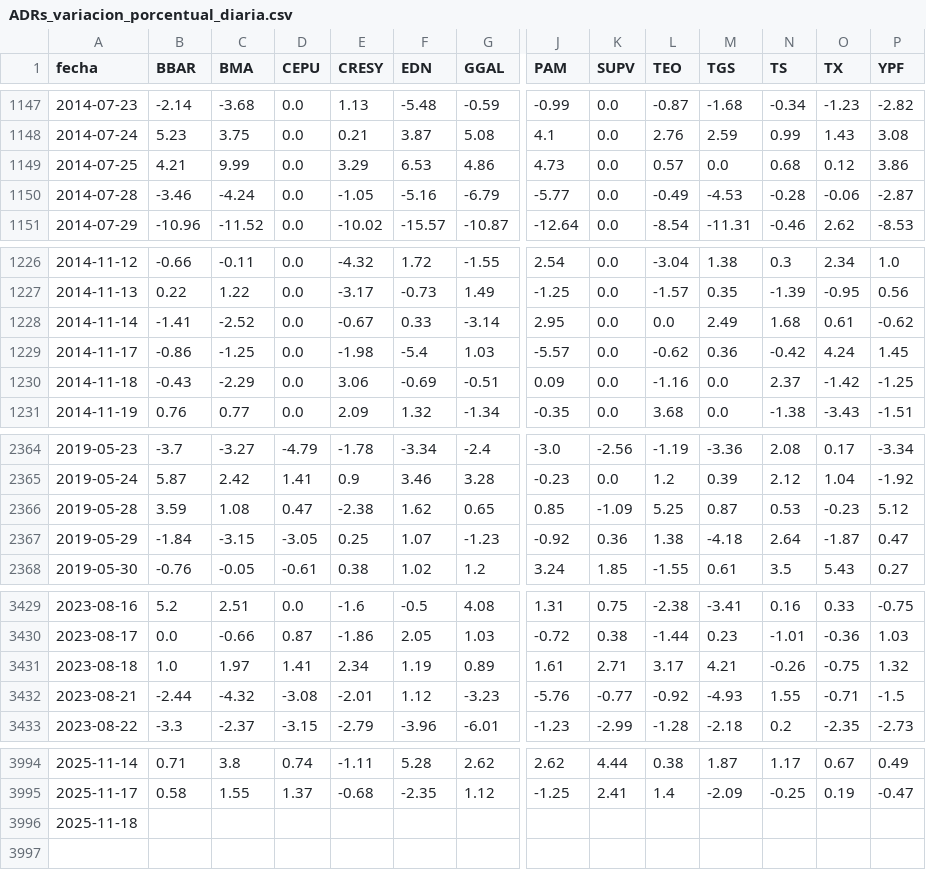
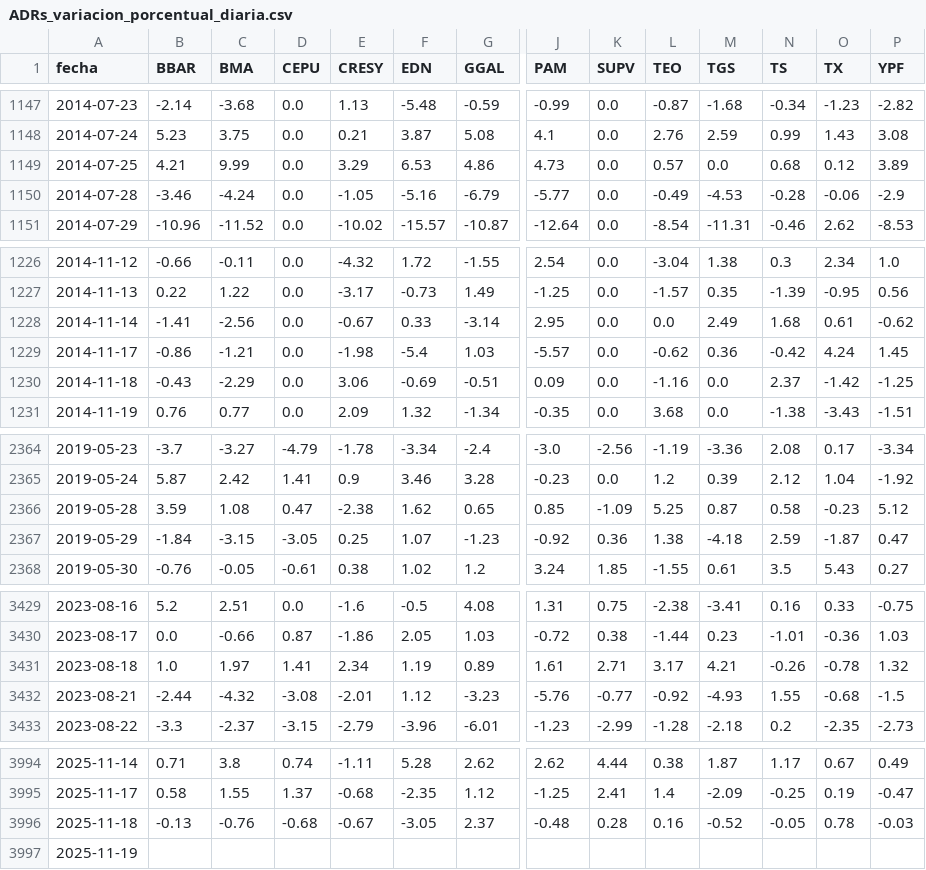
Before and after one commit to jesusrobles824/base-de-datos, a CSV file: ADRs_variacion_porcentual_diaria.csv, drawn as a sheet; only a part is shown, gaps mark what is left out; addresses are those after the commit; rows hold the shown columns only; the diff names each change by its address in the sheet, - before the commit and + after, or states it on an @@ line.

```diff
--- a/ADRs_variacion_porcentual_diaria.csv
+++ b/ADRs_variacion_porcentual_diaria.csv
-P1149 (YPF): 3.86
+P1149 (YPF): 3.89
-P1150 (YPF): -2.87
+P1150 (YPF): -2.9
-C1228 (BMA): -2.52
+C1228 (BMA): -2.56
-C1229 (BMA): -1.25
+C1229 (BMA): -1.21
-N2366 (TS): 0.53
+N2366 (TS): 0.58
-N2367 (TS): 2.64
+N2367 (TS): 2.59
-O3431 (TX): -0.75
+O3431 (TX): -0.78
-O3432 (TX): -0.71
+O3432 (TX): -0.68
+row 3996: 2025-11-18 | -0.13 | -0.76 | -0.68 | -0.67 | -3.05 | 2.37 | -0.48 | 0.28 | 0.16 | -0.52 | -0.05 | 0.78 | -0.03
-A3997 (fecha): 2025-11-18
+A3997 (fecha): 2025-11-19
```
Also changed, not shown: Precios_ADRs.csv.
